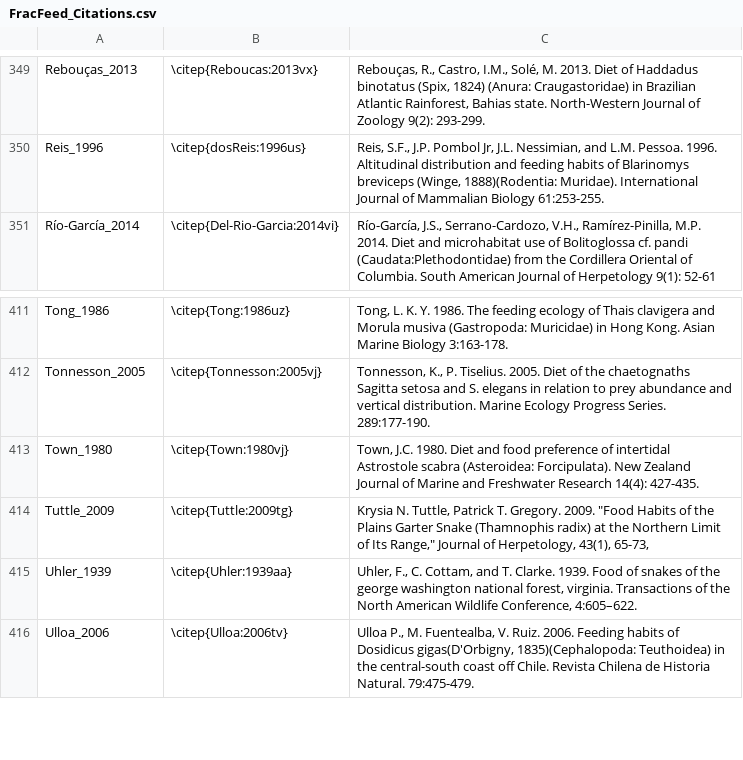
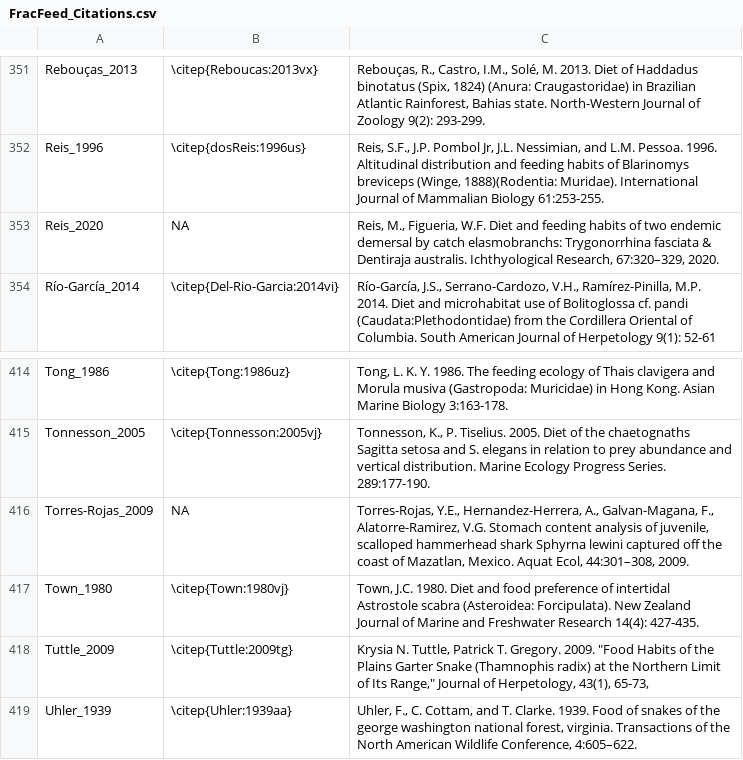
Before and after one commit to marknovak/FracFeed_DB, a CSV file: FracFeed_Citations.csv, drawn as a sheet; only a part is shown, gaps mark what is left out; the shorter side is filled out with more unchanged rows; the diff covers the shown part only.

```diff
--- a/FracFeed_Citations.csv
+++ b/FracFeed_Citations.csv
@@ -351,2 +353,3 @@
 "Reis_1996","\citep{dosReis:1996us}","Reis, S.F., J.P. Pombol Jr, J.L. Nessimian, and L.M. Pessoa. 1996. Altitudinal distribution and feeding habits of Blarinomys breviceps (Winge, 1888)(Rodentia: Muridae). International Journal of Mammalian Biology 61:253-255."
+"Reis_2020",NA,"Reis, M., Figueria, W.F. Diet and feeding habits of two endemic demersal by catch elasmobranchs: Trygonorrhina fasciata & Dentiraja australis. Ichthyological Research, 67:320–329, 2020."
 "Río-García_2014","\citep{Del-Rio-Garcia:2014vi}","Río-García, J.S., Serrano-Cardozo, V.H., Ramírez-Pinilla, M.P. 2014. Diet and microhabitat use of Bolitoglossa cf. pandi (Caudata:Plethodontidae) from the Cordillera Oriental of Columbia. South American Journal of Herpetology 9(1): 52-61"
@@ -413,2 +416,3 @@
 "Tonnesson_2005","\citep{Tonnesson:2005vj}","Tonnesson, K., P. Tiselius. 2005. Diet of the chaetognaths Sagitta setosa and S. elegans in relation to prey abundance and vertical distribution. Marine Ecology Progress Series. 289:177-190."
+"Torres-Rojas_2009",NA,"Torres-Rojas, Y.E., Hernandez-Herrera, A., Galvan-Magana, F., Alatorre-Ramirez, V.G. Stomach content analysis of juvenile, scalloped hammerhead shark Sphyrna lewini captured off the coast of Mazatlan, Mexico. Aquat Ecol, 44:301–308, 2009."
 "Town_1980","\citep{Town:1980vj}","Town, J.C. 1980. Diet and food preference of intertidal Astrostole scabra (Asteroidea: Forcipulata). New Zealand Journal of Marine and Freshwater Research 14(4): 427-435."
```
Also changed, not shown: 17 added rows elsewhere in this file, FracFeed_Data.csv, tmp/BodyMass/BodyMass_Needs.csv, 40 other files.
